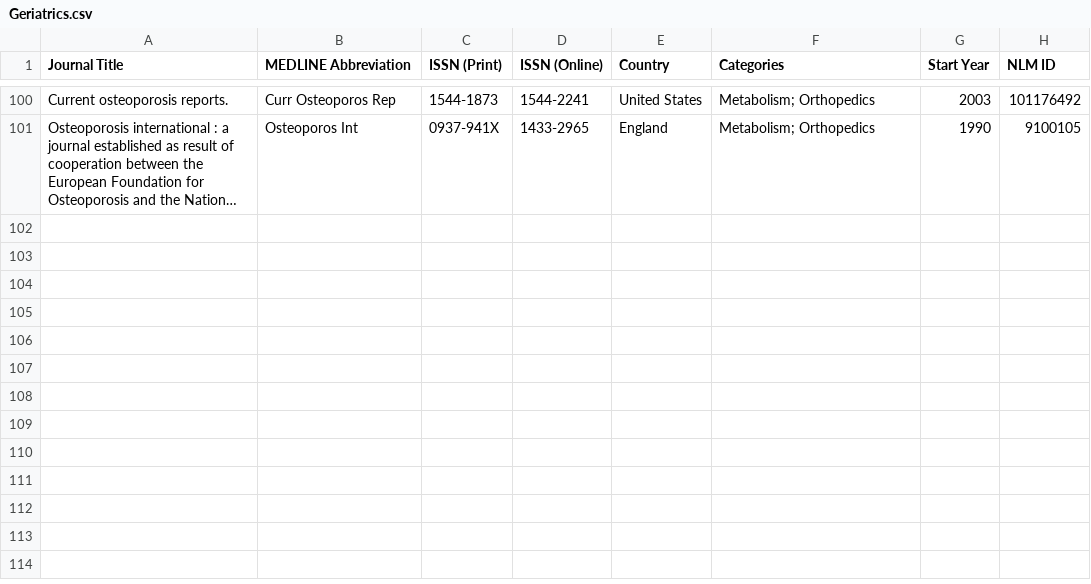
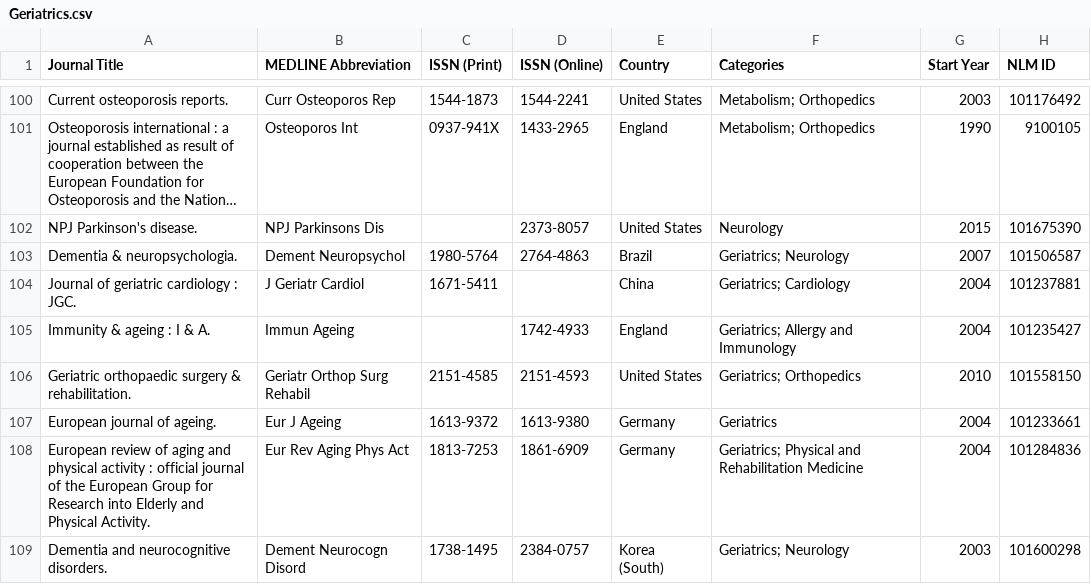
Before and after one commit to Meggers1982/elderly-geriatric-digest, a CSV file: data/Geriatrics.csv, drawn as a sheet; only a part is shown, gaps mark what is left out; long unchanged cells end in …; the diff names each change by its address in the sheet, - before the commit and + after, or states it on an @@ line.

```diff
--- a/data/Geriatrics.csv
+++ b/data/Geriatrics.csv
+row 102: NPJ Parkinson's disease. | NPJ Parkinsons Dis |  | 2373-8057 | United States | Neurology | 2015 | 101675390
+row 103: Dementia & neuropsychologia. | Dement Neuropsychol | 1980-5764 | 2764-4863 | Brazil | Geriatrics; Neurology | 2007 | 101506587
+row 104: Journal of geriatric cardiology : JGC. | J Geriatr Cardiol | 1671-5411 |  | China | Geriatrics; Cardiology | 2004 | 101237881
+row 105: Immunity & ageing : I & A. | Immun Ageing |  | 1742-4933 | England | Geriatrics; Allergy and Immunology | 2004 | 101235427
+row 106: Geriatric orthopaedic surgery & rehabilitation. | Geriatr Orthop Surg Rehabil | 2151-4585 | 2151-4593 | United States | Geriatrics; Orthopedics | 2010 | 101558150
+row 107: European journal of ageing. | Eur J Ageing | 1613-9372 | 1613-9380 | Germany | Geriatrics | 2004 | 101233661
+row 108: European review of aging and physical activity : official journal of the European Group for Research into Elderly and Physical Activity. | Eur Rev Aging Phys Act | 1813-7253 | 1861-6909 | Germany | Geriatrics; Physical and Rehabilitation Medicine | 2004 | 101284836
+row 109: Dementia and neurocognitive disorders. | Dement Neurocogn Disord | 1738-1495 | 2384-0757 | Korea (South) | Geriatrics; Neurology | 2003 | 101600298
```
Also changed, not shown: data/Palliative Care.csv, data/Rheumatology.csv, 1 other file.
